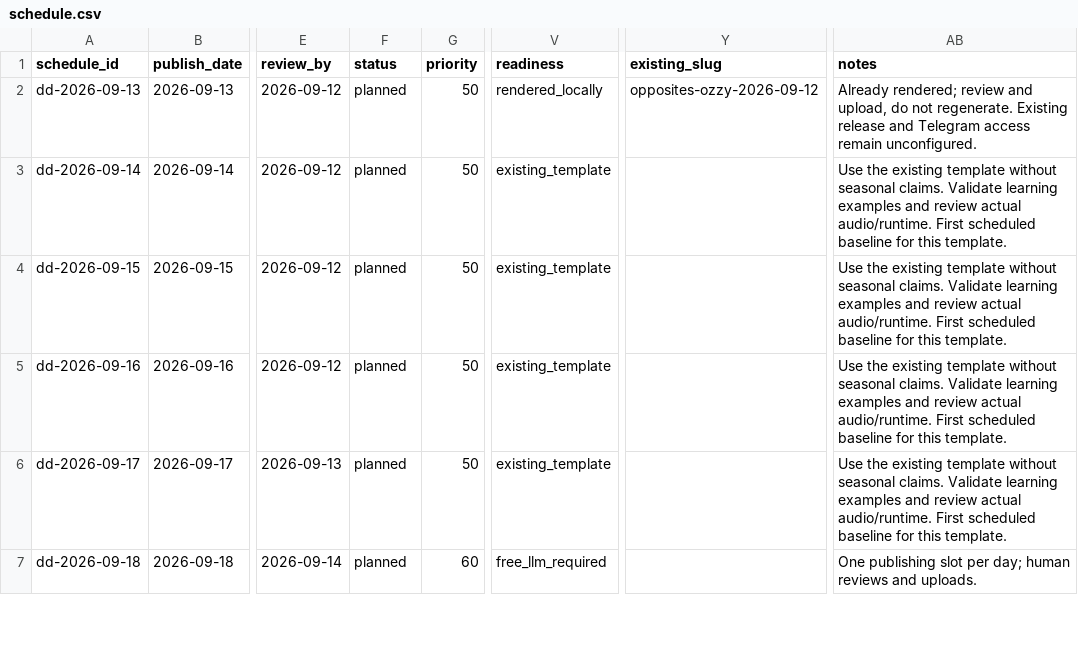
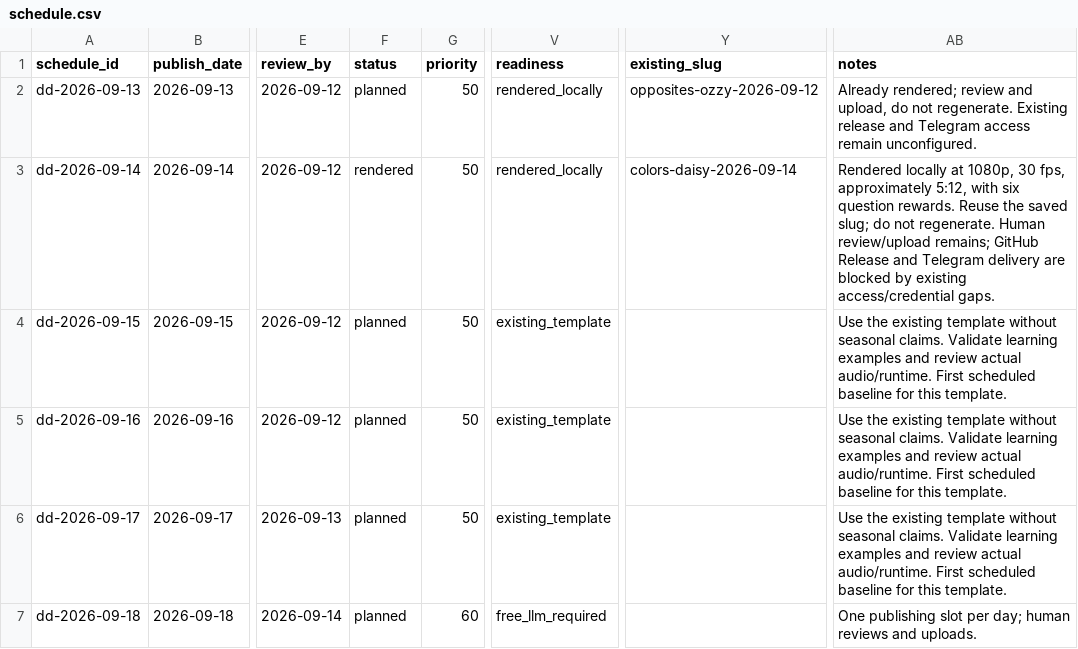
Before and after one commit to Tejas-Sands/dreamy-discoveries, a CSV file: library/planning/2026-q4/schedule.csv, drawn as a sheet; only a part is shown, gaps mark what is left out; the diff names each change by its address in the sheet, - before the commit and + after, or states it on an @@ line.

Commit message:
Record Daisy calendar episode as locally rendered [skip ci]

```diff
--- a/library/planning/2026-q4/schedule.csv
+++ b/library/planning/2026-q4/schedule.csv
-F3 (status): planned
+F3 (status): rendered
-V3 (readiness): existing_template
+V3 (readiness): rendered_locally
-Y3 (existing_slug): (empty)
+Y3 (existing_slug): colors-daisy-2026-09-14
-AB3 (notes): Use the existing template without seasonal claims. Validate learning examples and review actual audio/runtime. First scheduled baseline for this template.
+AB3 (notes): Rendered locally at 1080p, 30 fps, approximately 5:12, with six question rewards. Reuse the saved slug; do not regenerate. Human review/upload remains; GitHub Release and Telegram delivery are blocked by existing access/credential gaps.
```
Also changed, not shown: 4 other files.
